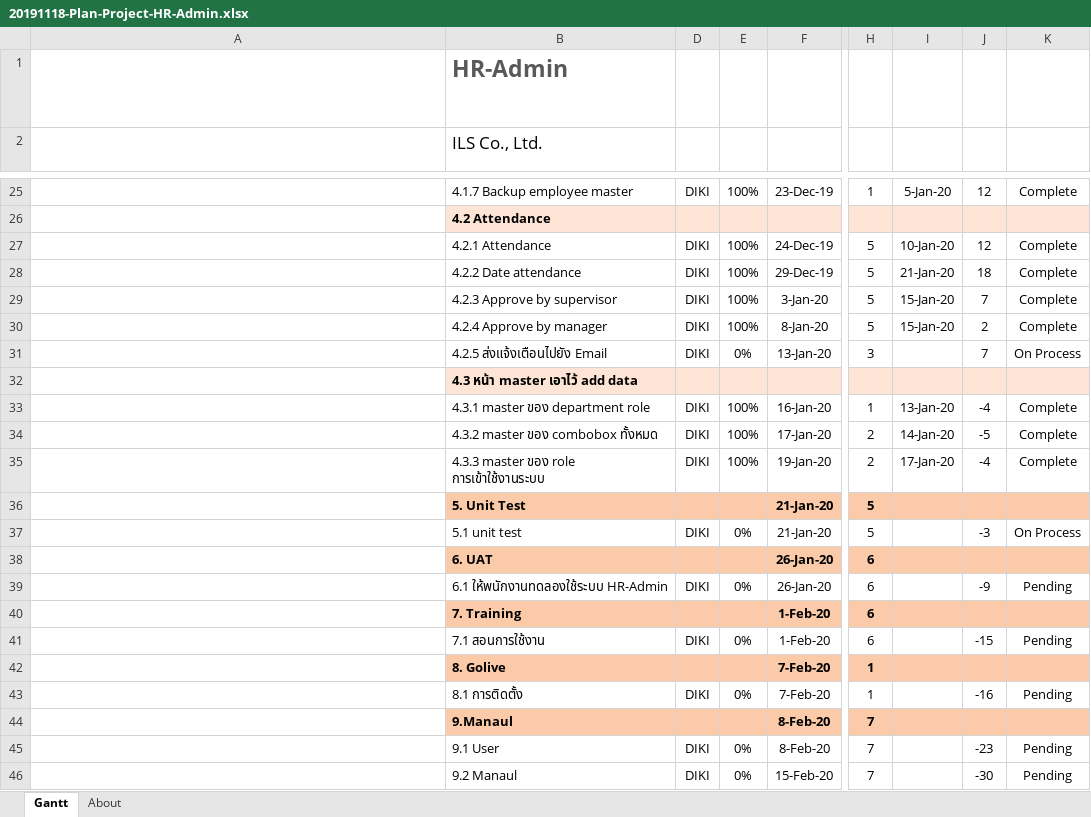
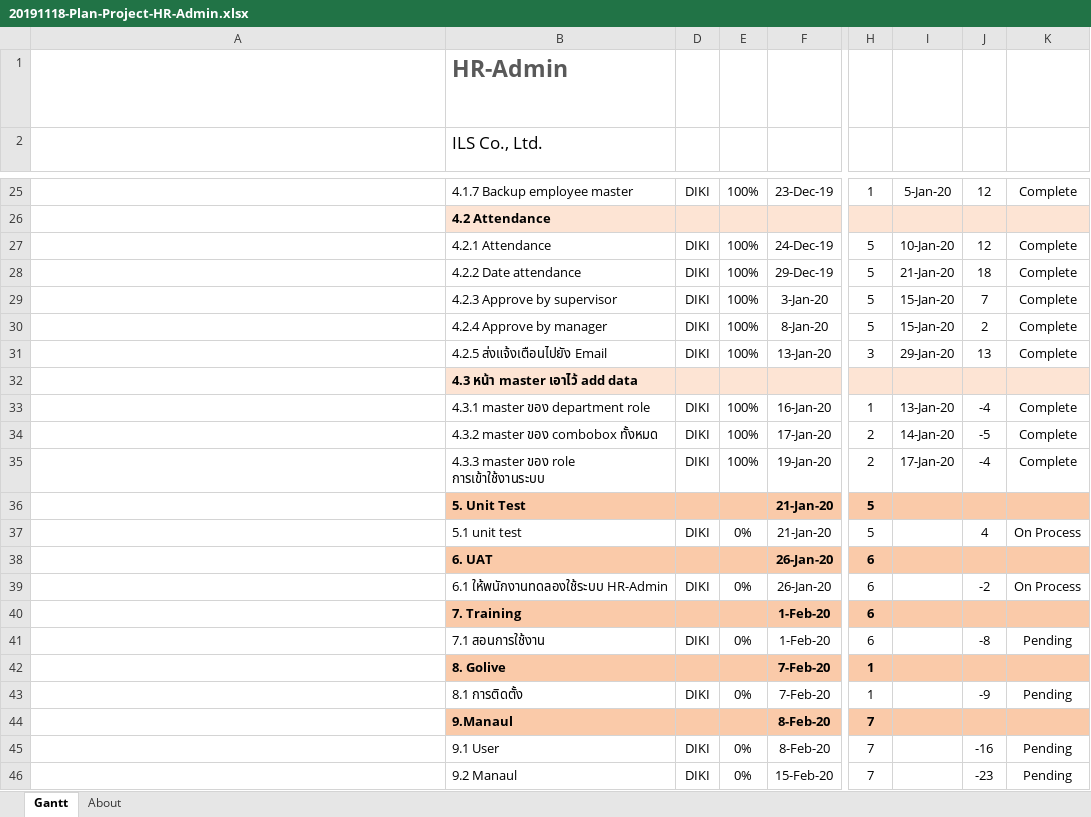
Before and after one commit to teamils/ILS_HR, an Excel workbook: 20191118-Plan-Project-HR-Admin.xlsx, sheet Gantt, drawn as a sheet; only a part is shown, gaps mark what is left out; long unchanged cells end in …; values as stored, in another font and other column widths than the file's, no borders; charts and pictures and conditional formats and table styles not drawn; the diff names each change by its address in the sheet, - before the commit and + after, or states it on an @@ line.

```diff
--- a/20191118-Plan-Project-HR-Admin.xlsx (sheet Gantt)
+++ b/20191118-Plan-Project-HR-Admin.xlsx (sheet Gantt)
-E31: 0%
+E31: 100%
-I31: (empty)
+I31: 29-Jan-20
-J31: 7
+J31: 13
-K31: On Process
+K31: Complete
-J37: -3
+J37: 4
-J39: -9
+J39: -2
-K39: Pending
+K39: On Process
-J41: -15
+J41: -8
-J43: -16
+J43: -9
-J45: -23
+J45: -16
-J46: -30
+J46: -23
```
Also changed, not shown: 23 other files.
